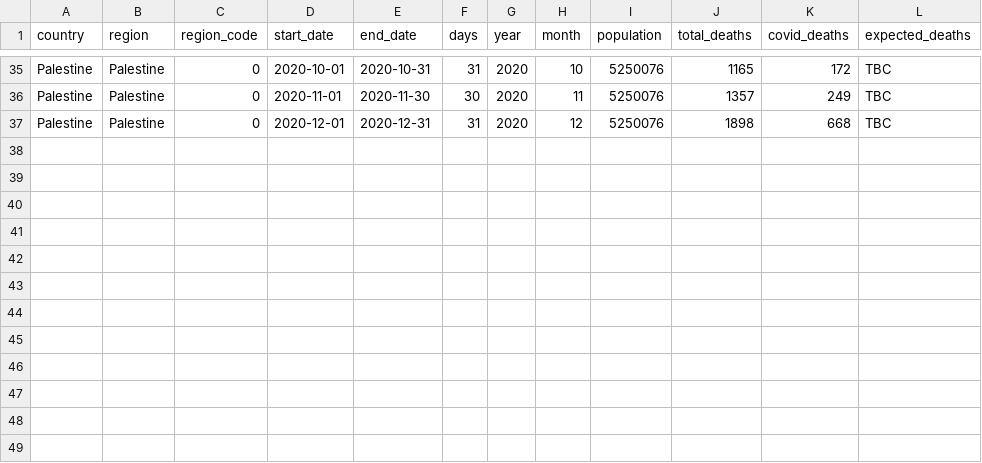
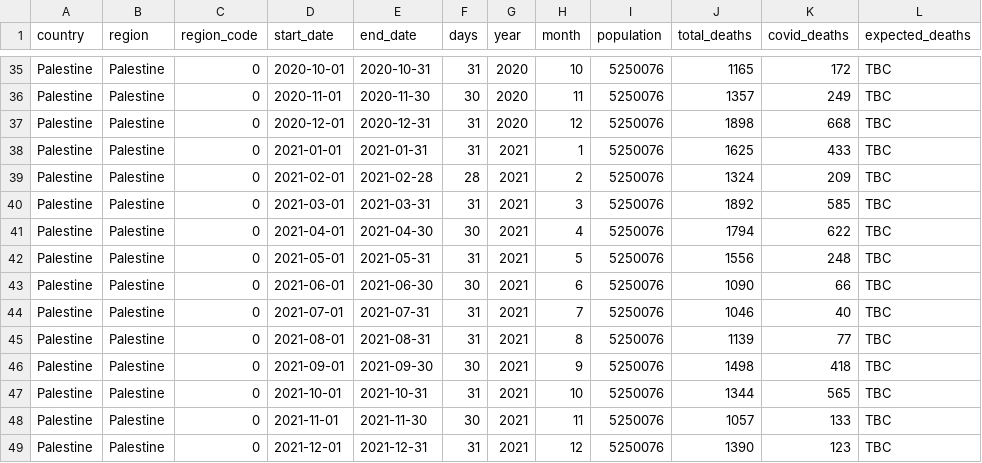
Before and after one commit to Wonlope/covid-19-excess-deaths-tracker, a CSV file: output-data/alternative-exports-by-non-iso-week/historical-deaths/palestine_monthly_deaths.csv, drawn as a sheet; only a part is shown, gaps mark what is left out.

```diff
--- a/output-data/alternative-exports-by-non-iso-week/historical-deaths/palestine_monthly_deaths.csv
+++ b/output-data/alternative-exports-by-non-iso-week/historical-deaths/palestine_monthly_deaths.csv
@@ -37 +37,13 @@
 "Palestine","Palestine",0,"2020-12-01","2020-12-31",31,2020,12,5250076,1898,668,"TBC"
+"Palestine","Palestine",0,"2021-01-01","2021-01-31",31,2021,1,5250076,1625,433,"TBC"
+"Palestine","Palestine",0,"2021-02-01","2021-02-28",28,2021,2,5250076,1324,209,"TBC"
+"Palestine","Palestine",0,"2021-03-01","2021-03-31",31,2021,3,5250076,1892,585,"TBC"
+"Palestine","Palestine",0,"2021-04-01","2021-04-30",30,2021,4,5250076,1794,622,"TBC"
+"Palestine","Palestine",0,"2021-05-01","2021-05-31",31,2021,5,5250076,1556,248,"TBC"
+"Palestine","Palestine",0,"2021-06-01","2021-06-30",30,2021,6,5250076,1090,66,"TBC"
+"Palestine","Palestine",0,"2021-07-01","2021-07-31",31,2021,7,5250076,1046,40,"TBC"
+"Palestine","Palestine",0,"2021-08-01","2021-08-31",31,2021,8,5250076,1139,77,"TBC"
+"Palestine","Palestine",0,"2021-09-01","2021-09-30",30,2021,9,5250076,1498,418,"TBC"
+"Palestine","Palestine",0,"2021-10-01","2021-10-31",31,2021,10,5250076,1344,565,"TBC"
+"Palestine","Palestine",0,"2021-11-01","2021-11-30",30,2021,11,5250076,1057,133,"TBC"
+"Palestine","Palestine",0,"2021-12-01","2021-12-31",31,2021,12,5250076,1390,123,"TBC"
```
Also changed, not shown: output-data/alternative-exports-by-non-iso-week/excess-deaths/palestine_excess_deaths.csv, output-data/alternative-exports-by-non-iso-week/excess-deaths/uruguay_excess_deaths.csv, 56 other files.
